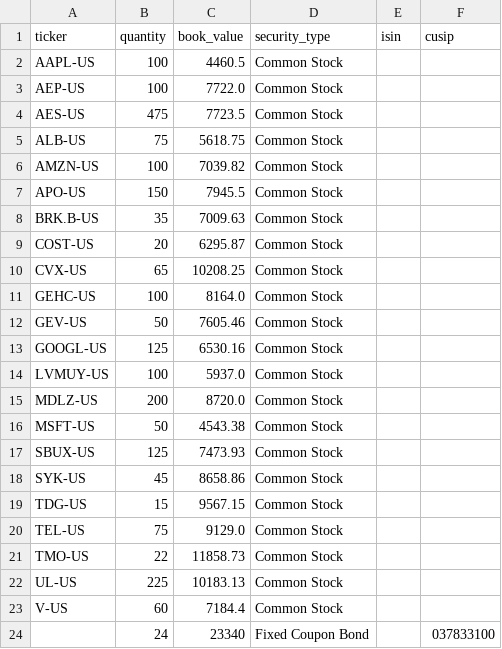
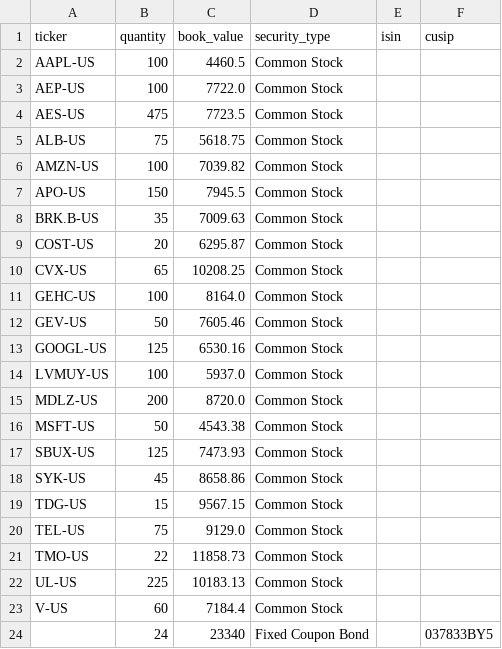
Before and after one commit to tompdavis/pagr, a CSV file: data/muti-asset_portfolio.csv, drawn as a sheet.

```diff
--- a/data/muti-asset_portfolio.csv
+++ b/data/muti-asset_portfolio.csv
@@ -23,2 +23,2 @@ UL-US,225,10183.13,Common Stock,,
 V-US,60,7184.4,Common Stock,,
-,24,23340,Fixed Coupon Bond,,037833100
+,24,23340,Fixed Coupon Bond,,037833BY5
```
Also changed, not shown: 5 other files.
